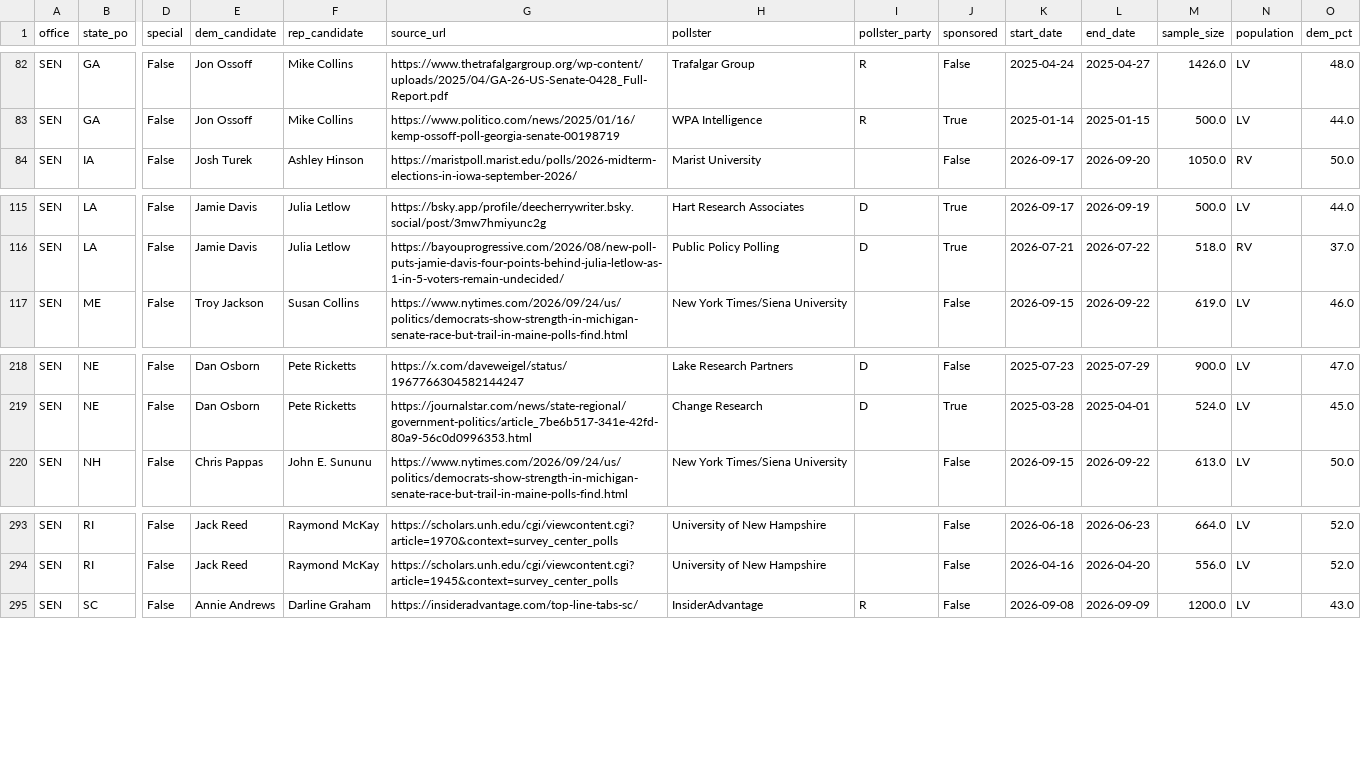
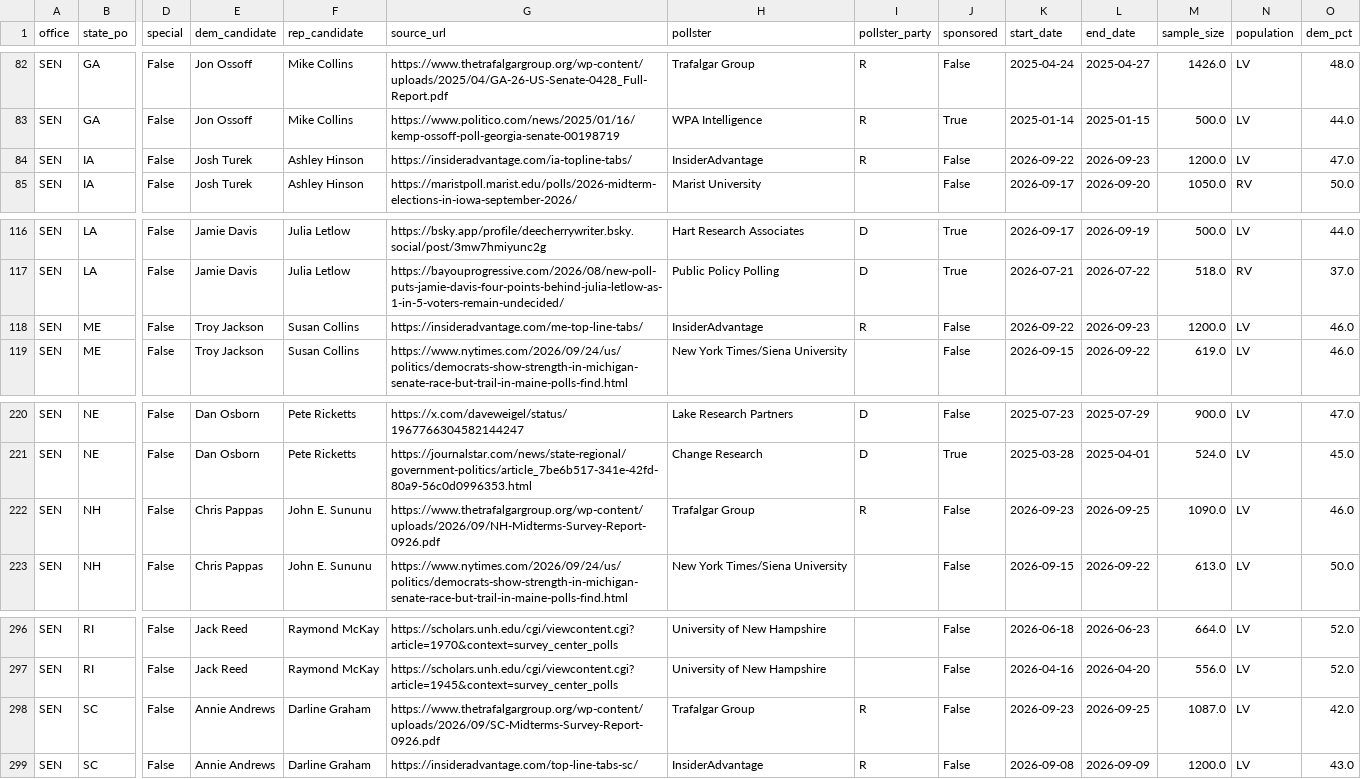
Before and after one commit to kurtawirth/whoshowsup, a CSV file: data/processed/polls_2026_wikipedia.csv, drawn as a sheet; only a part is shown, gaps mark what is left out; rows hold the shown columns only; the diff names each change by its address in the sheet, - before the commit and + after, or states it on an @@ line.

```diff
--- a/data/processed/polls_2026_wikipedia.csv
+++ b/data/processed/polls_2026_wikipedia.csv
+row 84: SEN | IA | False | Josh Turek | Ashley Hinson | https://insideradvantage.com/ia-topline-tabs/ | InsiderAdvantage | R | False | 2026-09-22 | 2026-09-23 | 1200.0 | LV | 47.0
+row 118: SEN | ME | False | Troy Jackson | Susan Collins | https://insideradvantage.com/me-top-line-tabs/ | InsiderAdvantage | R | False | 2026-09-22 | 2026-09-23 | 1200.0 | LV | 46.0
+row 222: SEN | NH | False | Chris Pappas | John E. Sununu | https://www.thetrafalgargroup.org/wp-content/uploads/2026/09/NH-Midterms-Survey-Report-0926.pdf | Trafalgar Group | R | False | 2026-09-23 | 2026-09-25 | 1090.0 | LV | 46.0
+row 298: SEN | SC | False | Annie Andrews | Darline Graham | https://www.thetrafalgargroup.org/wp-content/uploads/2026/09/SC-Midterms-Survey-Report-0926.pdf | Trafalgar Group | R | False | 2026-09-23 | 2026-09-25 | 1087.0 | LV | 42.0
```
Also changed, not shown: data/processed/polls_2026_approval.csv, data/processed/polls_2026_generic.csv, 21 other files.
